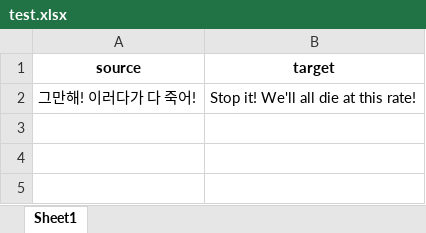
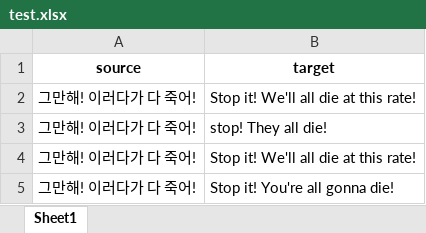
Before and after one commit to twigfarm/letr-sol-mt-eval, an Excel workbook: data/test.xlsx, sheet Sheet1, drawn as a sheet; values as stored, in another font and other column widths than the file's, no borders; the diff names each change by its address in the sheet, - before the commit and + after, or states it on an @@ line.

Commit message:
Add test case

```diff
--- a/data/test.xlsx (sheet Sheet1)
+++ b/data/test.xlsx (sheet Sheet1)
+row 3: 그만해! 이러다가 다 죽어! | stop! They all die!
+row 4: 그만해! 이러다가 다 죽어! | Stop it! We'll all die at this rate!
+row 5: 그만해! 이러다가 다 죽어! | Stop it! You're all gonna die!
```
